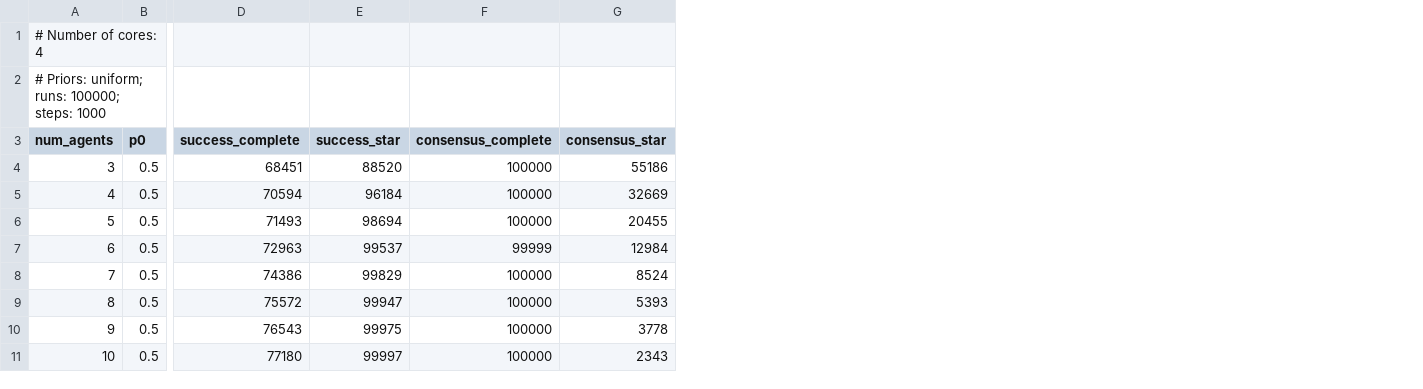
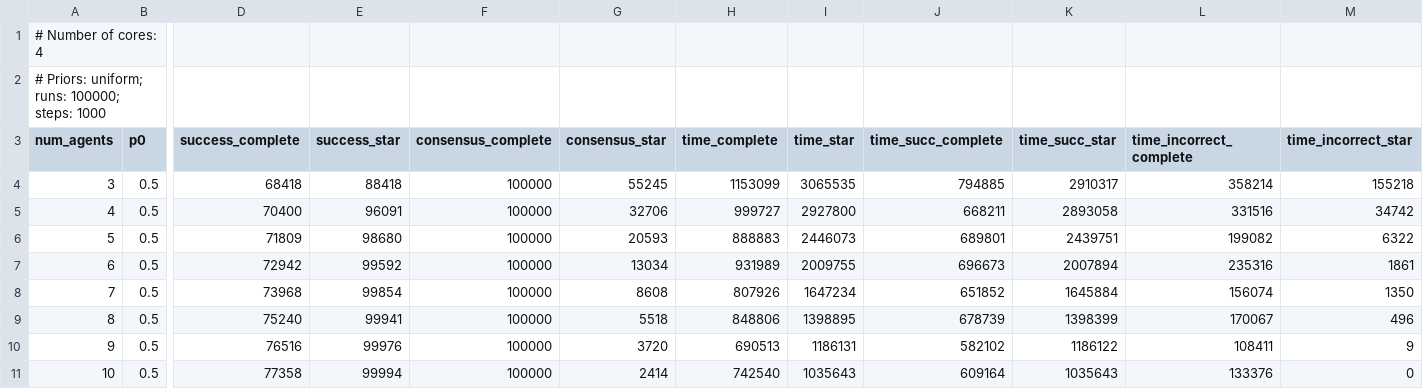
Before and after one commit to eowagner/bandit_problems, a CSV file: plot_results/bernoulli-100k/baseline-agents-6.csv, drawn as a sheet; only a part is shown, gaps mark what is left out; the diff covers the shown part only; the diff names each change by its address in the sheet, - before the commit and + after, or states it on an @@ line.

```diff
--- a/plot_results/bernoulli-100k/baseline-agents-6.csv
+++ b/plot_results/bernoulli-100k/baseline-agents-6.csv
+column H (time_complete), rows 4-11: 1153099 | 999727 | 888883 | 931989 | 807926 | 848806 | 690513 | 742540
+column I (time_star), rows 4-11: 3065535 | 2927800 | 2446073 | 2009755 | 1647234 | 1398895 | 1186131 | 1035643
+column J (time_succ_complete), rows 4-11: 794885 | 668211 | 689801 | 696673 | 651852 | 678739 | 582102 | 609164
+column K (time_succ_star), rows 4-11: 2910317 | 2893058 | 2439751 | 2007894 | 1645884 | 1398399 | 1186122 | 1035643
+column L (time_incorrect_complete), rows 4-11: 358214 | 331516 | 199082 | 235316 | 156074 | 170067 | 108411 | 133376
+column M (time_incorrect_star), rows 4-11: 155218 | 34742 | 6322 | 1861 | 1350 | 496 | 9 | 0
-D4 (success_complete): 68451
+D4 (success_complete): 68418
-E4 (success_star): 88520
+E4 (success_star): 88418
-G4 (consensus_star): 55186
+G4 (consensus_star): 55245
-D5 (success_complete): 70594
+D5 (success_complete): 70400
-E5 (success_star): 96184
+E5 (success_star): 96091
-G5 (consensus_star): 32669
+G5 (consensus_star): 32706
-D6 (success_complete): 71493
+D6 (success_complete): 71809
-E6 (success_star): 98694
+E6 (success_star): 98680
-G6 (consensus_star): 20455
+G6 (consensus_star): 20593
-D7 (success_complete): 72963
+D7 (success_complete): 72942
-E7 (success_star): 99537
+E7 (success_star): 99592
-F7 (consensus_complete): 99999
+F7 (consensus_complete): 100000
-G7 (consensus_star): 12984
+G7 (consensus_star): 13034
-D8 (success_complete): 74386
+D8 (success_complete): 73968
-E8 (success_star): 99829
+E8 (success_star): 99854
-G8 (consensus_star): 8524
+G8 (consensus_star): 8608
-D9 (success_complete): 75572
+D9 (success_complete): 75240
-E9 (success_star): 99947
+E9 (success_star): 99941
-G9 (consensus_star): 5393
+G9 (consensus_star): 5518
-D10 (success_complete): 76543
+D10 (success_complete): 76516
-E10 (success_star): 99975
+E10 (success_star): 99976
-G10 (consensus_star): 3778
+G10 (consensus_star): 3720
-D11 (success_complete): 77180
+D11 (success_complete): 77358
-E11 (success_star): 99997
+E11 (success_star): 99994
-G11 (consensus_star): 2343
+G11 (consensus_star): 2414
```
Also changed, not shown: 1 added row, 1 removed row and 57 edited cells elsewhere in this file, plot_results/bernoulli-100k/baseline-p.csv, plot_results/bernoulli-100k/diss-p-high.csv, 29 other files.
